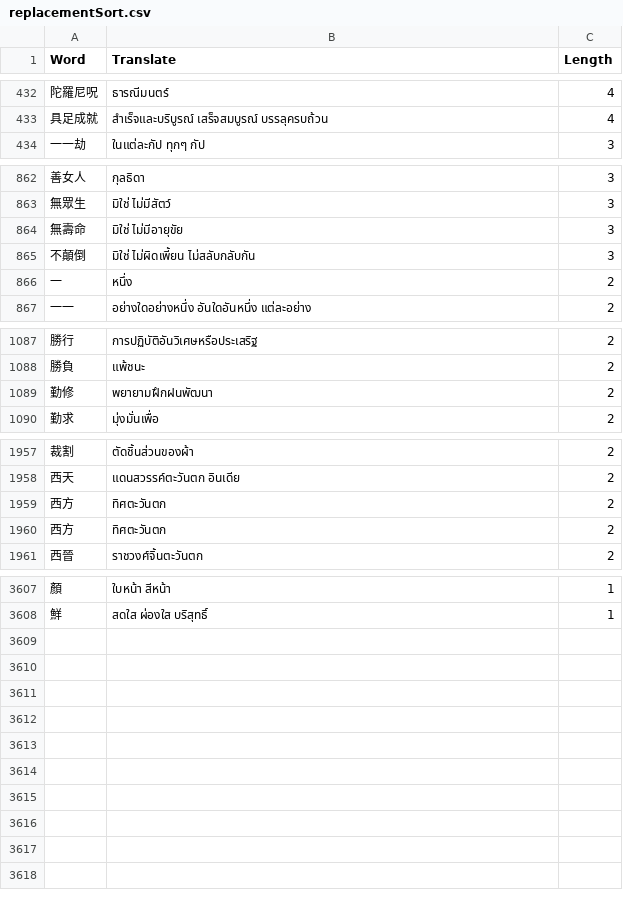
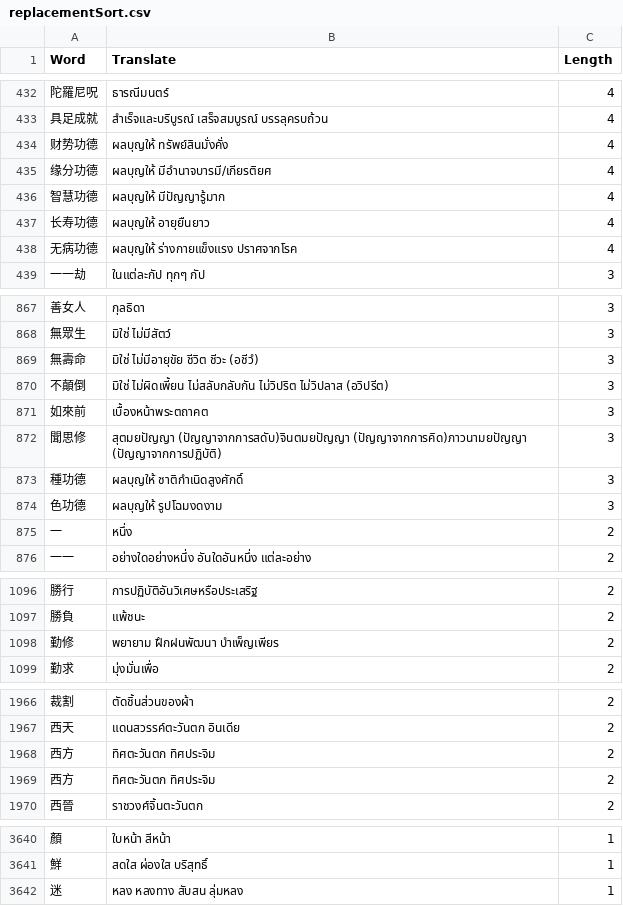
Before and after one commit to thanakrit-promsiri/csvreplace, a CSV file: replacementSort.csv, drawn as a sheet; only a part is shown, gaps mark what is left out; addresses are those after the commit; the diff covers the shown part only; the diff names each change by its address in the sheet, - before the commit and + after, or states it on an @@ line.

```diff
--- a/replacementSort.csv
+++ b/replacementSort.csv
+row 434: 财势功德 | ผลบุญให้ ทรัพย์สินมั่งคั่ง | 4
+row 435: 缘分功德 | ผลบุญให้ มีอำนาจบารมี/เกียรติยศ | 4
+row 436: 智慧功德 | ผลบุญให้ มีปัญญารู้มาก | 4
+row 437: 长寿功德 | ผลบุญให้ อายุยืนยาว | 4
+row 438: 无病功德 | ผลบุญให้ ร่างกายแข็งแรง ปราศจากโรค | 4
-B869 (Translate): มิใช่ ไม่มีอายุขัย
+B869 (Translate): มิใช่ ไม่มีอายุขัย ชีวิต ชีวะ (อชีวํ)
-B870 (Translate): …ไม่ผิดเพี้ยน ไม่สลับกลับกัน
+B870 (Translate): …ไม่ผิดเพี้ยน ไม่สลับกลับกัน ไม่วิปริต ไม่วิปลาส (อวิปรีต)
+row 871: 如來前 | เบื้องหน้าพระตถาคต | 3
+row 872: 聞思修 | สุตมยปัญญา (ปัญญาจากการสดับ)จินตมยปัญญา (ปัญญาจากการคิด)ภาวนามยปัญญา (ปัญญาจากการปฏิบัติ) | 3
+row 873: 種功德 | ผลบุญให้ ชาติกำเนิดสูงศักดิ์ | 3
+row 874: 色功德 | ผลบุญให้ รูปโฉมงดงาม | 3
-B1098 (Translate): พยายามฝึกฝนพัฒนา
+B1098 (Translate): พยายาม ฝึกฝนพัฒนา บำเพ็ญเพียร
-B1968:B1969 (Translate): ทิศตะวันตก
+B1968:B1969 (Translate): ทิศตะวันตก ทิศประจิม
+row 3642: 迷 | หลง หลงทาง สับสน ลุ่มหลง | 1
```
Also changed, not shown: 24 added rows and 18 edited cells elsewhere in this file, replacements.csv.
